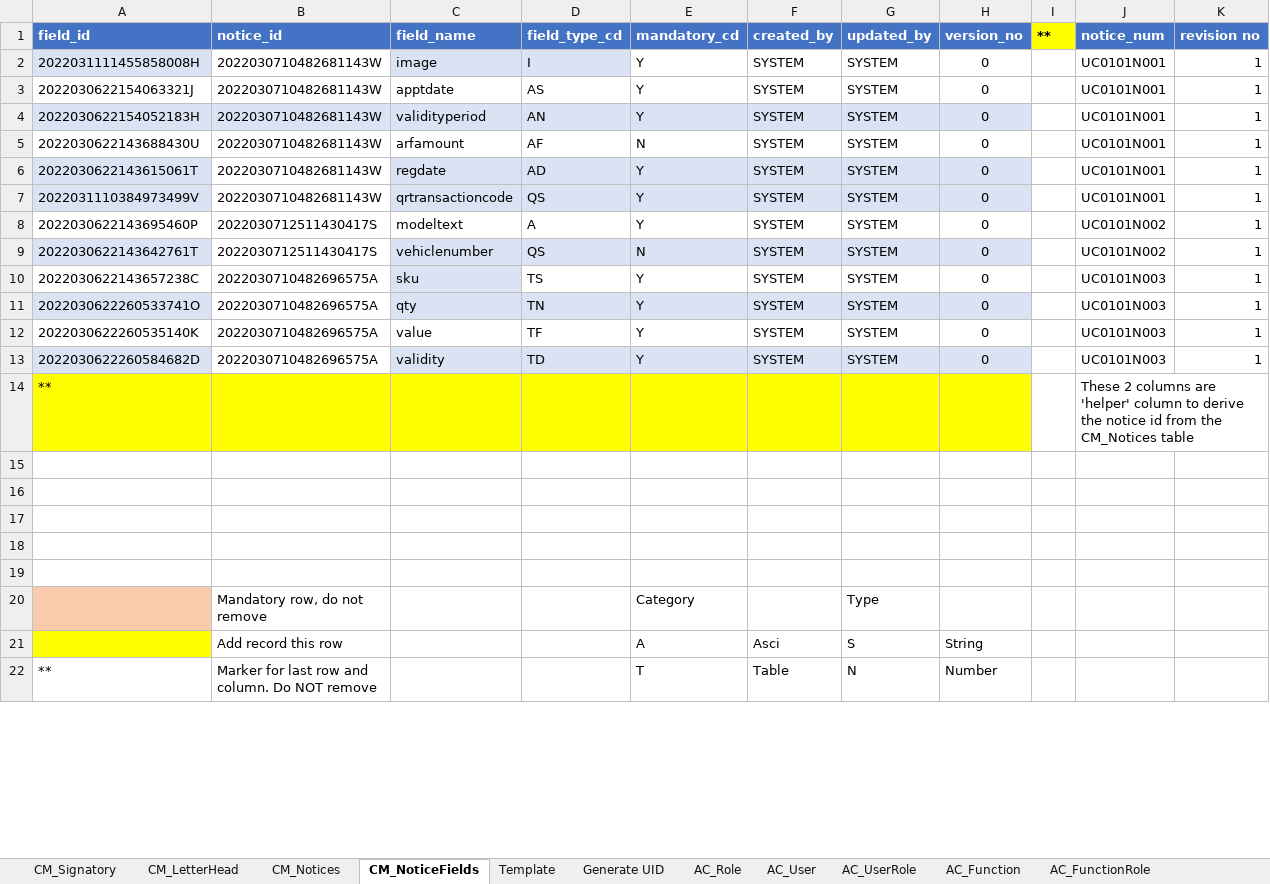
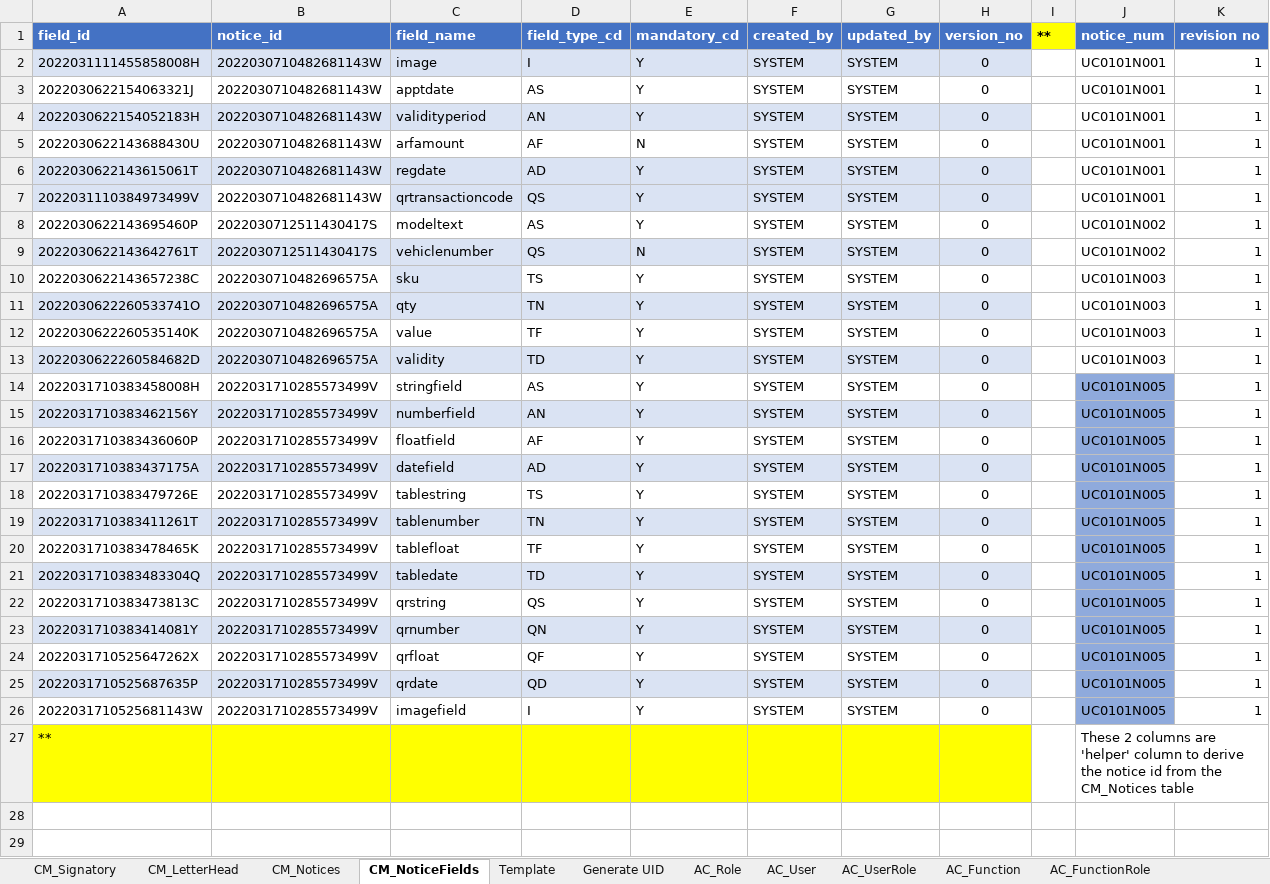
Before and after one commit to hcneo88/NoticeAPI, an Excel workbook: src/main/database/DMLGenerator v1.5.xlsm, sheet CM_NoticeFields, drawn as a sheet; only a part is shown; the shorter side is filled out with more unchanged rows; values as stored, in another font and other column widths than the file's, no borders; charts and pictures not drawn; the diff covers the shown part only; the diff names each change by its address in the sheet, - before the commit and + after, or states it on an @@ line.

Commit message:
Introduce Faker to generate test data

```diff
--- a/src/main/database/DMLGenerator v1.5.xlsm (sheet CM_NoticeFields)
+++ b/src/main/database/DMLGenerator v1.5.xlsm (sheet CM_NoticeFields)
-B2 fill: none
+B2 fill: #DAE3F3
-E2:H2 fill: none
+E2:H2 fill: #DAE3F3
-B6 fill: none
+B6 fill: #DAE3F3
-D8 (field_type_cd): A
+D8 (field_type_cd): AS
-B9 fill: none
+B9 fill: #DAE3F3
-B11 fill: none
+B11 fill: #DAE3F3
-B13 fill: none
+B13 fill: #DAE3F3
+row 14: 2022031710383458008H | 2022031710285573499V | stringfield | AS | Y | SYSTEM | SYSTEM | 0 |  | UC0101N005 | 1
+row 15: 2022031710383462156Y | 2022031710285573499V | numberfield | AN | Y | SYSTEM | SYSTEM | 0 |  | UC0101N005 | 1
+row 16: 2022031710383436060P | 2022031710285573499V | floatfield | AF | Y | SYSTEM | SYSTEM | 0 |  | UC0101N005 | 1
+row 17: 2022031710383437175A | 2022031710285573499V | datefield | AD | Y | SYSTEM | SYSTEM | 0 |  | UC0101N005 | 1
+row 18: 2022031710383479726E | 2022031710285573499V | tablestring | TS | Y | SYSTEM | SYSTEM | 0 |  | UC0101N005 | 1
+row 19: 2022031710383411261T | 2022031710285573499V | tablenumber | TN | Y | SYSTEM | SYSTEM | 0 |  | UC0101N005 | 1
+row 20: 2022031710383478465K | 2022031710285573499V | tablefloat | TF | Y | SYSTEM | SYSTEM | 0 |  | UC0101N005 | 1
+row 21: 2022031710383483304Q | 2022031710285573499V | tabledate | TD | Y | SYSTEM | SYSTEM | 0 |  | UC0101N005 | 1
+row 22: 2022031710383473813C | 2022031710285573499V | qrstring | QS | Y | SYSTEM | SYSTEM | 0 |  | UC0101N005 | 1
+row 23: 2022031710383414081Y | 2022031710285573499V | qrnumber | QN | Y | SYSTEM | SYSTEM | 0 |  | UC0101N005 | 1
+row 24: 2022031710525647262X | 2022031710285573499V | qrfloat | QF | Y | SYSTEM | SYSTEM | 0 |  | UC0101N005 | 1
+row 25: 2022031710525687635P | 2022031710285573499V | qrdate | QD | Y | SYSTEM | SYSTEM | 0 |  | UC0101N005 | 1
+row 26: 2022031710525681143W | 2022031710285573499V | imagefield | I | Y | SYSTEM | SYSTEM | 0 |  | UC0101N005 | 1
```
Also changed, not shown: 1 removed row and 3 edited cells elsewhere in this sheet, sheet CM_Notices, charts or pictures, 10 other files.
